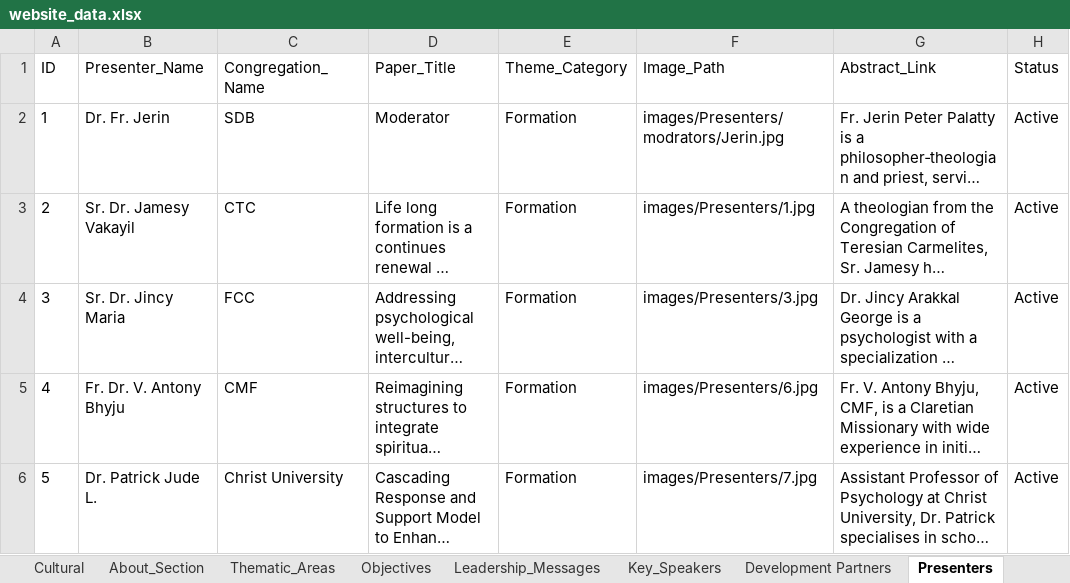
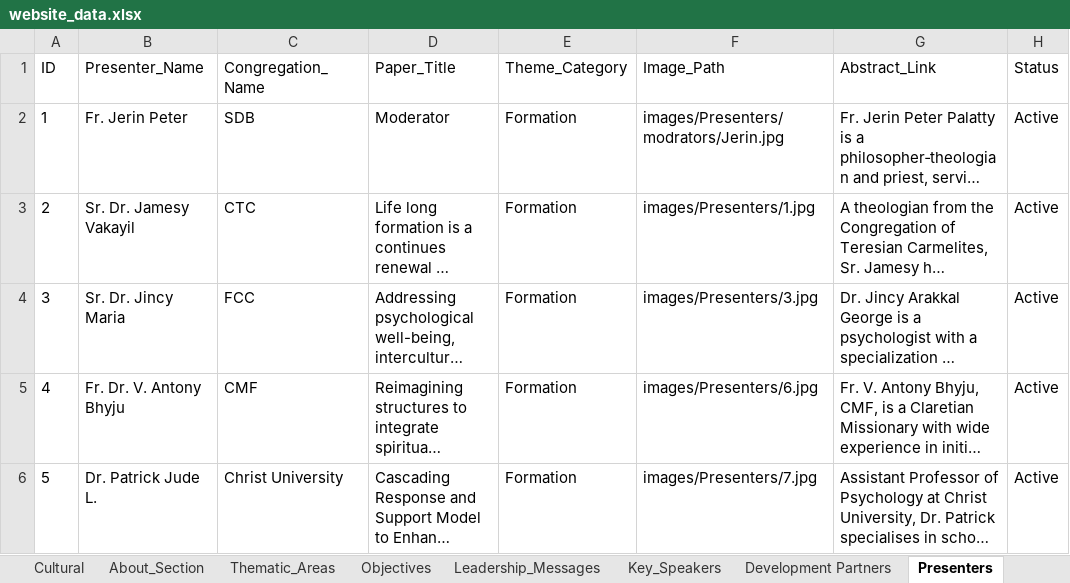
Before and after one commit to Jomitm/crwisymposium, an Excel workbook: website_data.xlsx, sheet Presenters, drawn as a sheet; only a part is shown; long unchanged cells end in …; values as stored, in another font and other column widths than the file's, no borders; the diff names each change by its address in the sheet, - before the commit and + after, or states it on an @@ line.

```diff
--- a/website_data.xlsx (sheet Presenters)
+++ b/website_data.xlsx (sheet Presenters)
-B2 (Presenter_Name): Dr. Fr. Jerin
+B2 (Presenter_Name): Fr. Jerin Peter
```
Also changed, not shown: sheet The Invisible Engines, sheet Key_Speakers, sheet Development Partners, sheet Executive_Council, 3 other files.
